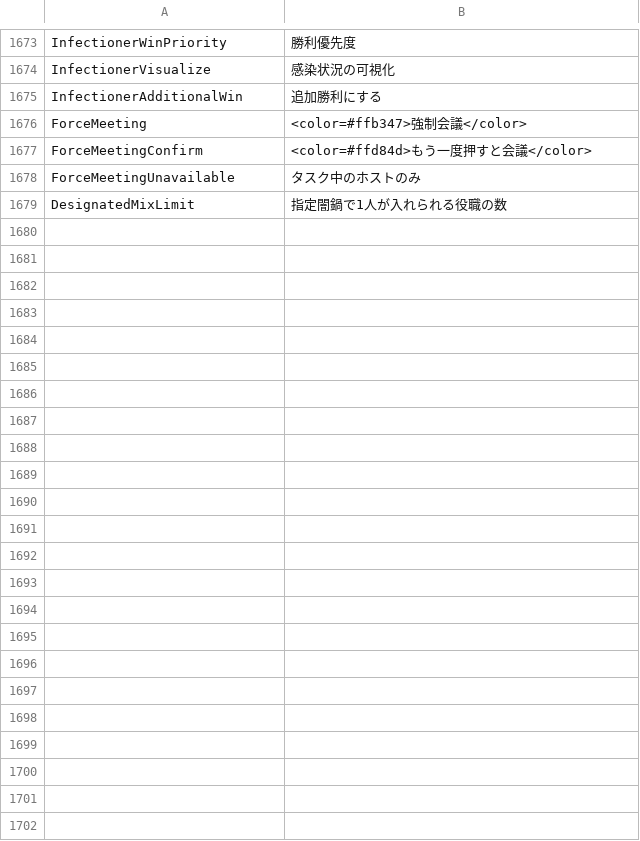
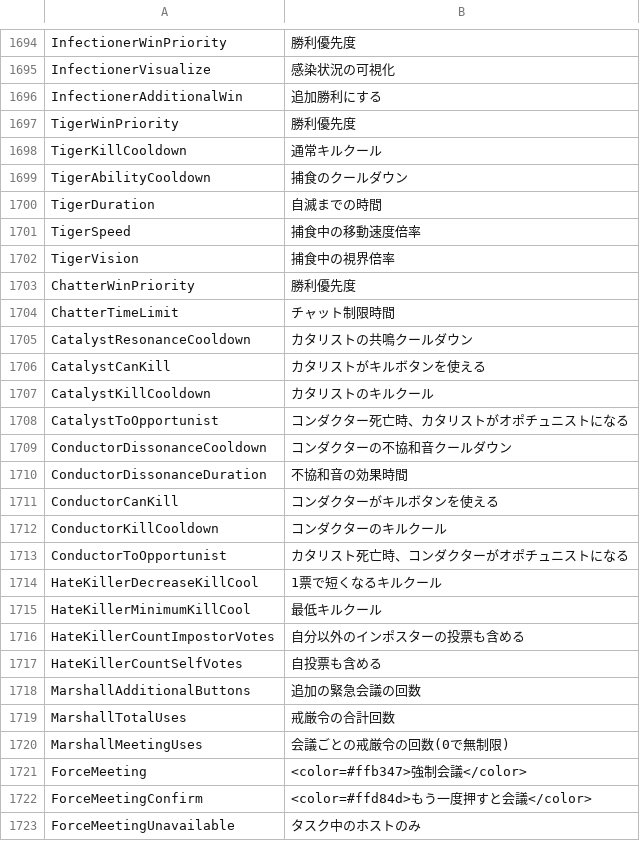
Before and after one commit to botsu221211/TownOfHost_Zero, a TSV file: Resources/string.Japanese.tsv, drawn as a sheet; only a part is shown, gaps mark what is left out; the shorter side is filled out with more unchanged rows; the diff covers the shown part only; the diff names each change by its address in the sheet, - before the commit and + after, or states it on an @@ line.

```diff
--- a/Resources/string.Japanese.tsv
+++ b/Resources/string.Japanese.tsv
+row 1697: TigerWinPriority | 勝利優先度
+row 1698: TigerKillCooldown | 通常キルクール
+row 1699: TigerAbilityCooldown | 捕食のクールダウン
+row 1700: TigerDuration | 自滅までの時間
+row 1701: TigerSpeed | 捕食中の移動速度倍率
+row 1702: TigerVision | 捕食中の視界倍率
+row 1703: ChatterWinPriority | 勝利優先度
+row 1704: ChatterTimeLimit | チャット制限時間
+row 1705: CatalystResonanceCooldown | カタリストの共鳴クールダウン
+row 1706: CatalystCanKill | カタリストがキルボタンを使える
+row 1707: CatalystKillCooldown | カタリストのキルクール
+row 1708: CatalystToOpportunist | コンダクター死亡時、カタリストがオポチュニストになる
+row 1709: ConductorDissonanceCooldown | コンダクターの不協和音クールダウン
+row 1710: ConductorDissonanceDuration | 不協和音の効果時間
+row 1711: ConductorCanKill | コンダクターがキルボタンを使える
+row 1712: ConductorKillCooldown | コンダクターのキルクール
+row 1713: ConductorToOpportunist | カタリスト死亡時、コンダクターがオポチュニストになる
+row 1714: HateKillerDecreaseKillCool | 1票で短くなるキルクール
+row 1715: HateKillerMinimumKillCool | 最低キルクール
+row 1716: HateKillerCountImpostorVotes | 自分以外のインポスターの投票も含める
+row 1717: HateKillerCountSelfVotes | 自投票も含める
+row 1718: MarshallAdditionalButtons | 追加の緊急会議の回数
+row 1719: MarshallTotalUses | 戒厳令の合計回数
+row 1720: MarshallMeetingUses | 会議ごとの戒厳令の回数(0で無制限)
```
Also changed, not shown: 21 added rows elsewhere in this file, 16 other files.
